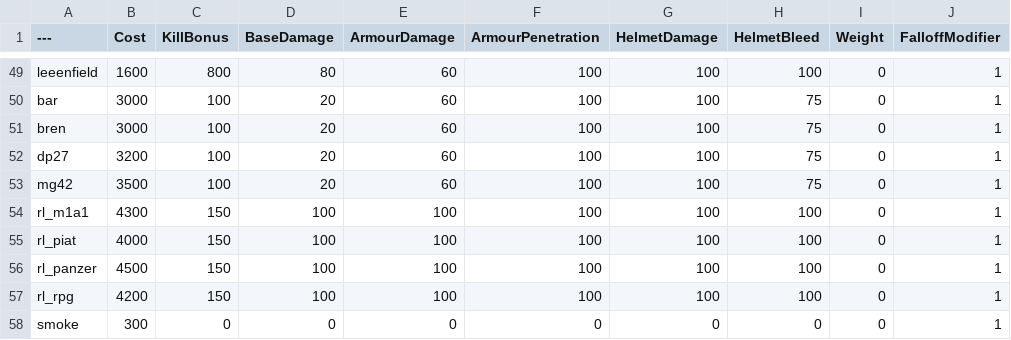
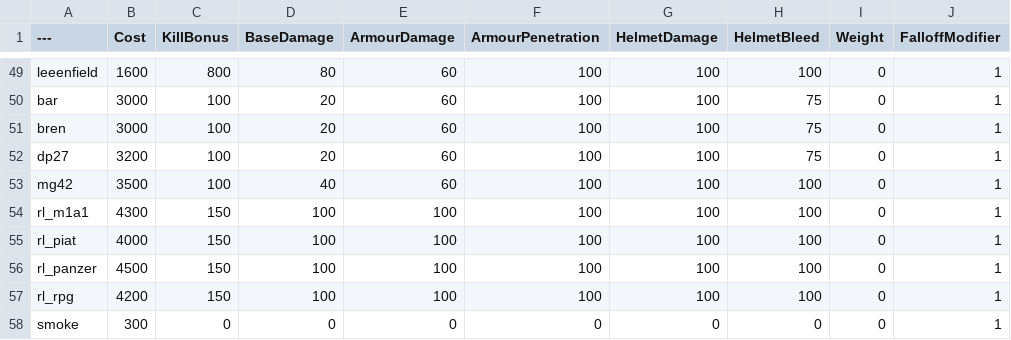
Before and after one commit to ceezyrpyes/BalancingTable, a CSV file: BalancingTable.csv, drawn as a sheet; only a part is shown, gaps mark what is left out; the diff names each change by its address in the sheet, - before the commit and + after, or states it on an @@ line.

Commit message:
Update BalancingTable.csv

```diff
--- a/BalancingTable.csv
+++ b/BalancingTable.csv
-D53 (BaseDamage): 20
+D53 (BaseDamage): 40
-H53 (HelmetBleed): 75
+H53 (HelmetBleed): 100
```
